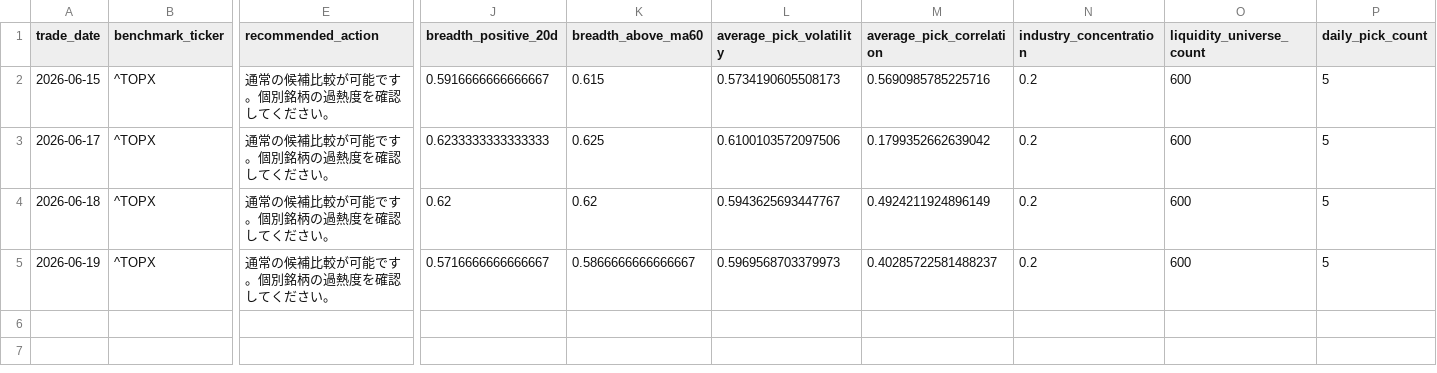
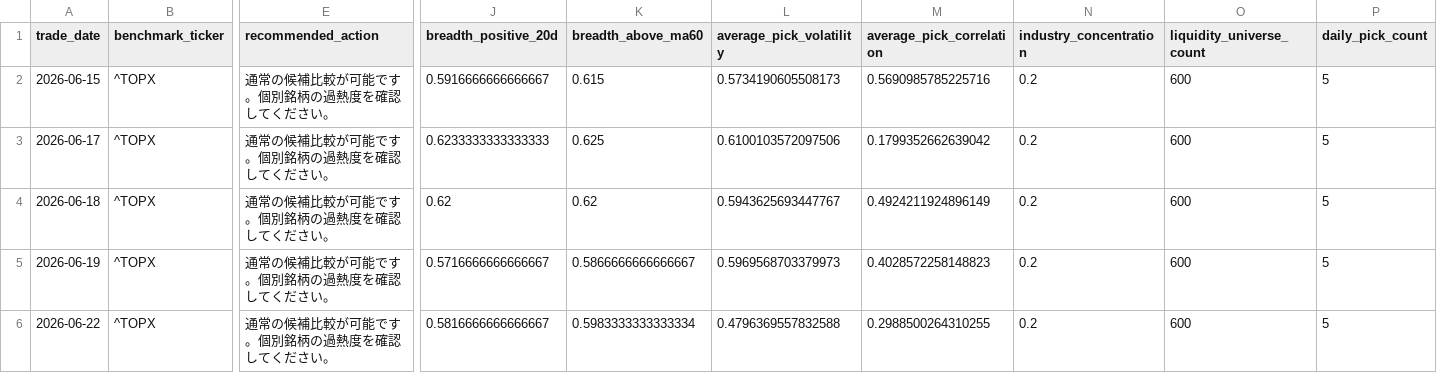
Before and after one commit to hzhipeng840-prog/jp100_momentum_system, a CSV file: data/history/market_environment.csv, drawn as a sheet; only a part is shown, gaps mark what is left out; rows hold the shown columns only; the diff names each change by its address in the sheet, - before the commit and + after, or states it on an @@ line.

```diff
--- a/data/history/market_environment.csv
+++ b/data/history/market_environment.csv
-M5 (average_pick_correlation): 0.40285722581488237
+M5 (average_pick_correlation): 0.4028572258148823
+row 6: 2026-06-22 | ^TOPX | 通常の候補比較が可能です。個別銘柄の過熱度を確認してください。 | 0.5816666666666667 | 0.5983333333333334 | 0.4796369557832588 | 0.2988500264310255 | 0.2 | 600 | 5
```
Also changed, not shown: data/history/daily_picks_history.csv, data/processed/followups.csv, 52 other files.
